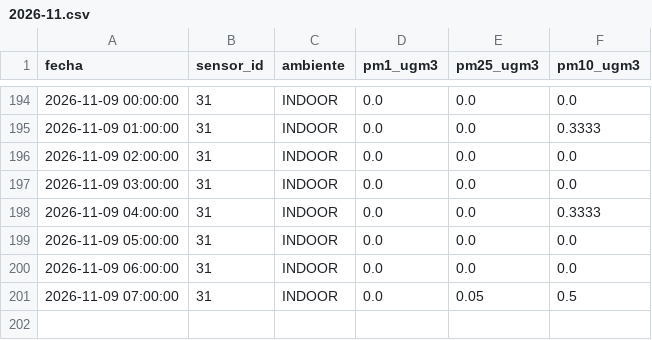
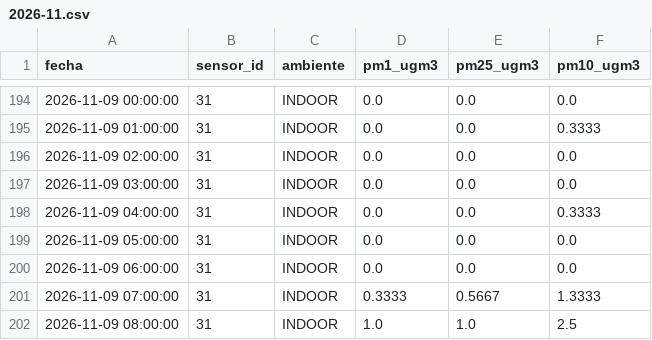
Before and after one commit to cmasudd/aireAysen, a CSV file: data/sensor-31/2026-11.csv, drawn as a sheet; only a part is shown, gaps mark what is left out.

```diff
--- a/data/sensor-31/2026-11.csv
+++ b/data/sensor-31/2026-11.csv
@@ -200,2 +200,3 @@ fecha,sensor_id,ambiente,pm1_ugm3,pm25_ugm3,pm10_ugm3
 2026-11-09 06:00:00,31,INDOOR,0.0,0.0,0.0
-2026-11-09 07:00:00,31,INDOOR,0.0,0.05,0.5
+2026-11-09 07:00:00,31,INDOOR,0.3333,0.5667,1.3333
+2026-11-09 08:00:00,31,INDOOR,1.0,1.0,2.5
```
Also changed, not shown: data/latest.csv, data/sensor-32/2026-11.csv, 2 other files.
